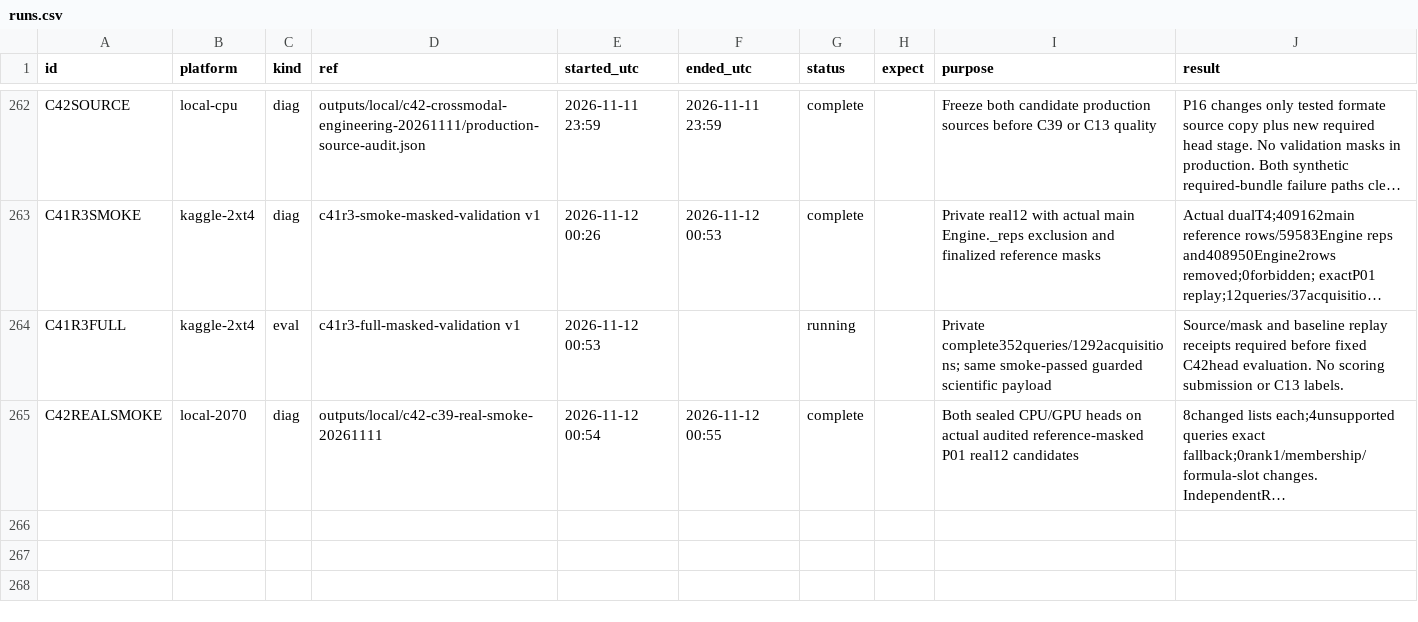
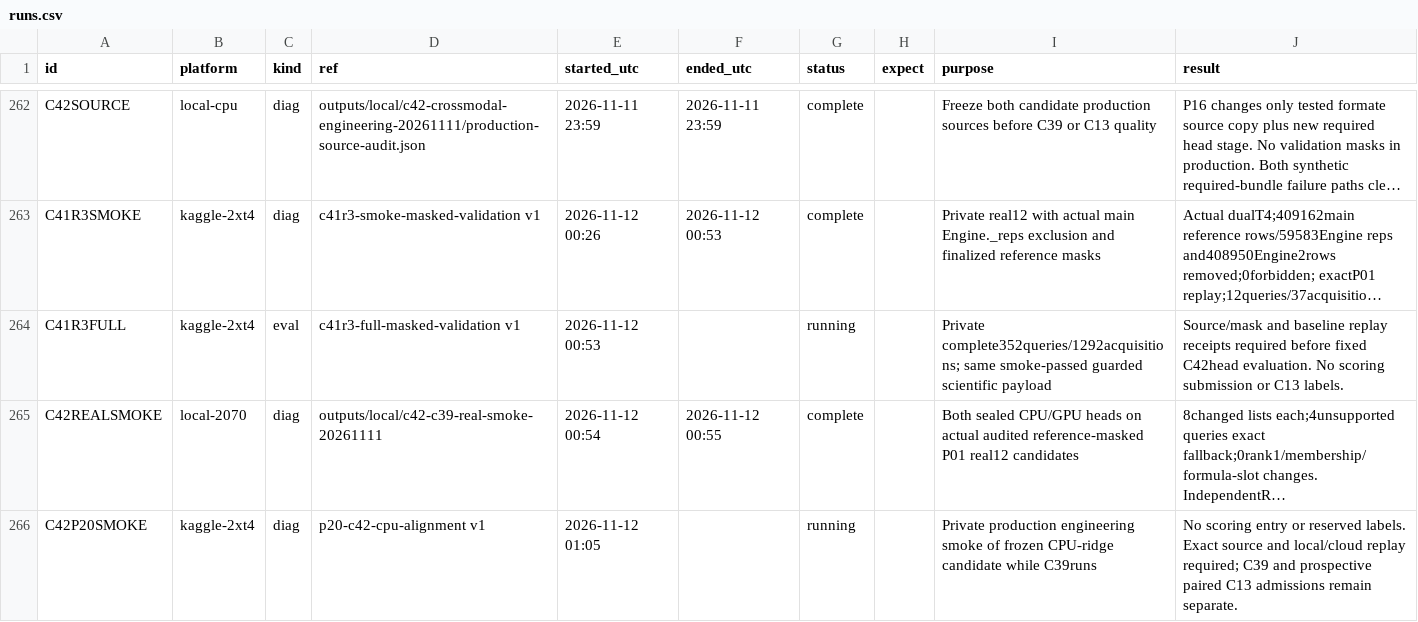
Before and after one commit to goldbar123467/Enveda-CASMI-2026---Molecule-ID-From-Mass-Spectra, a CSV file: runs.csv, drawn as a sheet; only a part is shown, gaps mark what is left out; long unchanged cells end in …; the diff names each change by its address in the sheet, - before the commit and + after, or states it on an @@ line.

Commit message:
Implement sealed paired confirmation and private production smoke continuation

```diff
--- a/runs.csv
+++ b/runs.csv
+row 266: C42P20SMOKE | kaggle-2xt4 | diag | p20-c42-cpu-alignment v1 | 2026-11-12 01:05 |  | running |  | Private production engineering smoke of frozen CPU-ridge candidate while C39runs | No scoring entry or reserved labels. Exact source and local/cloud replay required; C39 and prospective paired C13 admissions remain separate.
```
Also changed, not shown: 6 other files.
